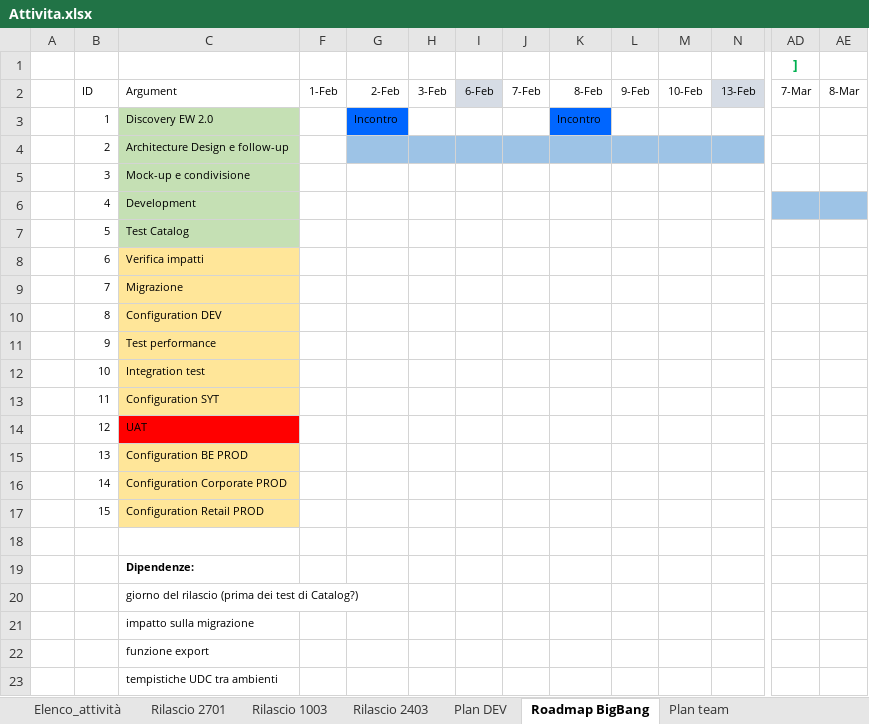
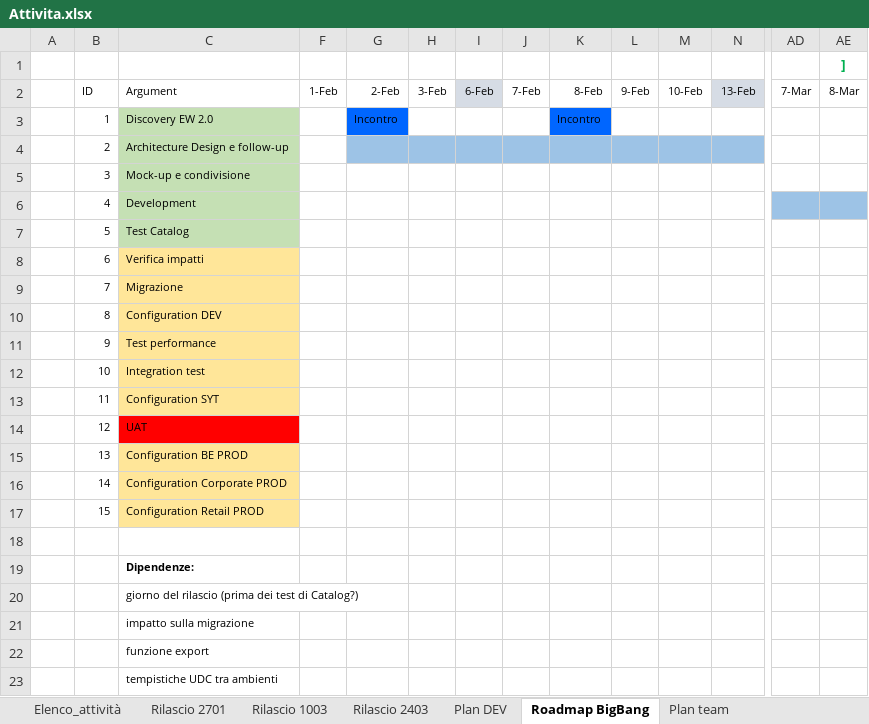
Before and after one commit to cybertop35/intelliJConf, an Excel workbook: earlywarning-pom/Document/SpecificheIndicatori/Attivita.xlsx, sheet Roadmap BigBang, drawn as a sheet; only a part is shown, gaps mark what is left out; values as stored, in another font and other column widths than the file's, no borders; removed rows and columns are numbered as before the commit, all else as after; rows hold the shown columns only; the diff names each change by its address in the sheet, - before the commit and + after, or states it on an @@ line.

```diff
--- a/earlywarning-pom/Document/SpecificheIndicatori/Attivita.xlsx (sheet Roadmap BigBang)
+++ b/earlywarning-pom/Document/SpecificheIndicatori/Attivita.xlsx (sheet Roadmap BigBang)
-row 1:  |  |  |  |  |  |  |  |  |  |  |  | ]
+row 1:  |  |  |  |  |  |  |  |  |  |  |  |  | ]
```
Also changed, not shown: sheet Plan team, sheet Elenco_attività.
